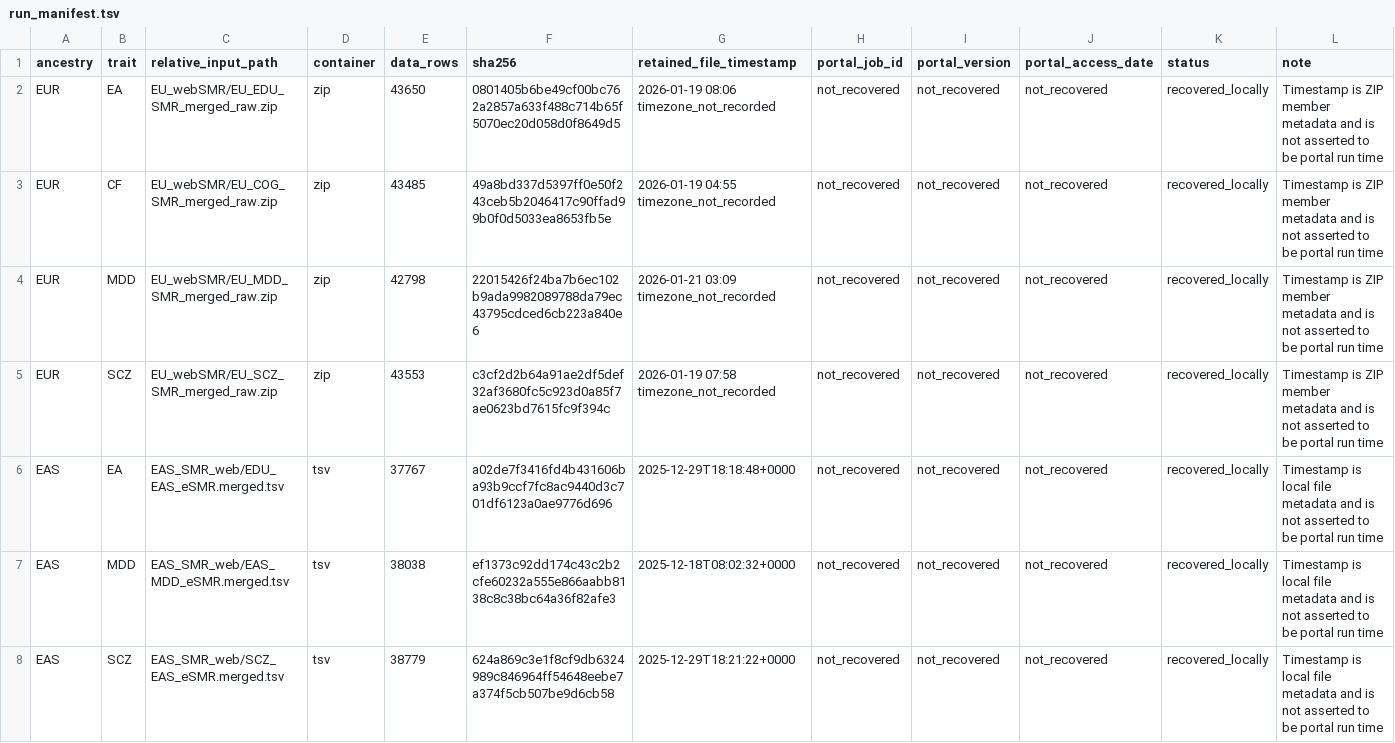
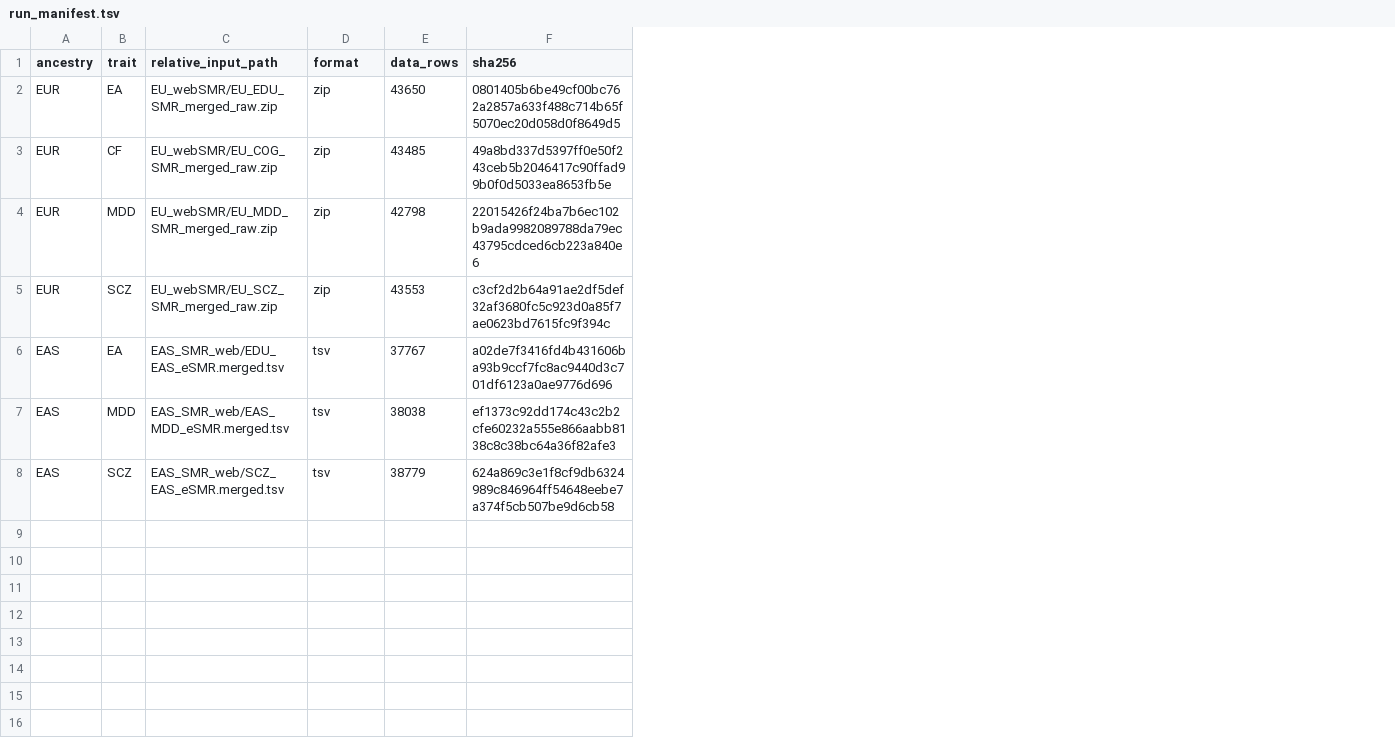
Before and after one commit to TimvanderEs/PhD, a TSV file: Project2/inputs/smr_heidi/run_manifest.tsv, drawn as a sheet; the diff names each change by its address in the sheet, - before the commit and + after, or states it on an @@ line.

```diff
--- a/Project2/inputs/smr_heidi/run_manifest.tsv
+++ b/Project2/inputs/smr_heidi/run_manifest.tsv
-column G (retained_file_timestamp), rows 2-8: 2026-01-19 08:06 timezone_not_recorded | 2026-01-19 04:55 timezone_not_recorded | 2026-01-21 03:09 timezone_not_recorded | 2026-01-19 07:58 timezone_not_recorded | 2025-12-29T18:18:48+0000 | 2025-12-18T08:02:32+0000 | 2025-12-29T18:21:22+0000
-column H (portal_job_id), rows 2-8: all not_recovered
-column I (portal_version), rows 2-8: all not_recovered
-column J (portal_access_date), rows 2-8: all not_recovered
-column K (status), rows 2-8: all recovered_locally
-column L (note), rows 2-8: Timestamp is ZIP member metadata and is not asserted to be portal run time | Timestamp is ZIP member metadata and is not asserted to be portal run time | Timestamp is ZIP member metadata and is not asserted to be portal run time | Timestamp is ZIP member metadata and is not asserted to be portal run time | Timestamp is local file metadata and is not asserted to be portal run time | Timestamp is local file metadata and is not asserted to be portal run time | Timestamp is local file metadata and is not asserted to be portal run time
-D1: container
+D1: format
```
Also changed, not shown: Project2/provenance/final_output_fingerprints.tsv, Project2/provenance/lava_pair_test_counts.tsv, 25 other files.
